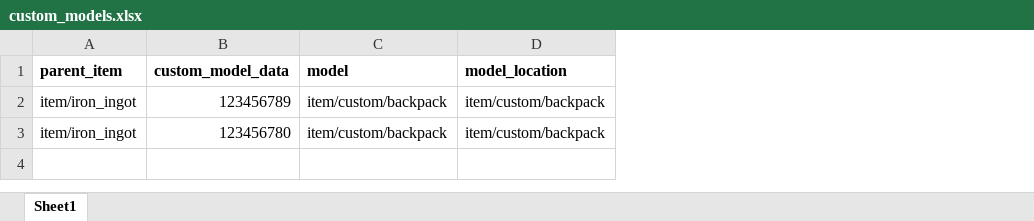
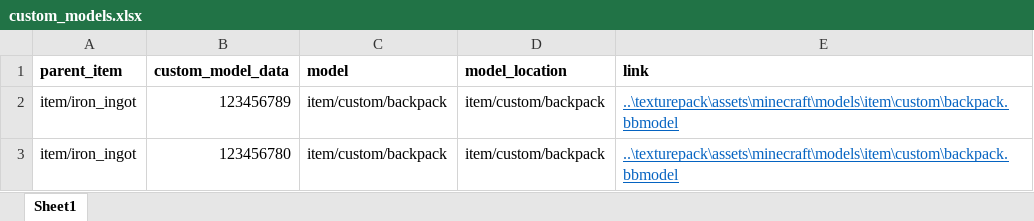
Before and after one commit to AndreasSas/blockgame_texturepack, an Excel workbook: data/custom_models.xlsx, sheet Sheet1, drawn as a sheet; values as stored, in another font and other column widths than the file's, no borders; conditional formats not drawn; the diff names each change by its address in the sheet, - before the commit and + after, or states it on an @@ line.

```diff
--- a/data/custom_models.xlsx (sheet Sheet1)
+++ b/data/custom_models.xlsx (sheet Sheet1)
+column E (link), rows 2-3: ..\texturepack\assets\minecraft\models\item\custom\backpack.bbmodel | ..\texturepack\assets\minecraft\models\item\custom\backpack.bbmodel
```
Also changed, not shown: 1 other file.
